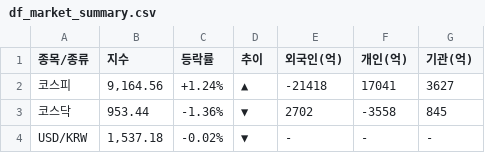
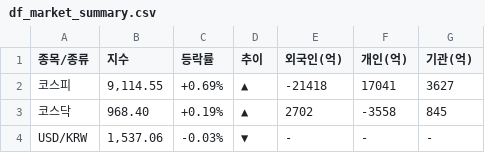
Before and after one commit to k2000kms-del/gd3-market-hub, a CSV file: data/df_market_summary.csv, drawn as a sheet.

```diff
--- a/data/df_market_summary.csv
+++ b/data/df_market_summary.csv
@@ -1,4 +1,4 @@
 종목/종류,지수,등락률,추이,외국인(억),개인(억),기관(억)
-코스피,"9,164.56",+1.24%,▲,-21418,17041,3627
-코스닥,953.44,-1.36%,▼,2702,-3558,845
-USD/KRW,"1,537.18",-0.02%,▼,-,-,-
+코스피,"9,114.55",+0.69%,▲,-21418,17041,3627
+코스닥,968.40,+0.19%,▲,2702,-3558,845
+USD/KRW,"1,537.06",-0.03%,▼,-,-,-
```
Also changed, not shown: data/df_full_market.csv, data/df_high_density.csv, 1 other file.
